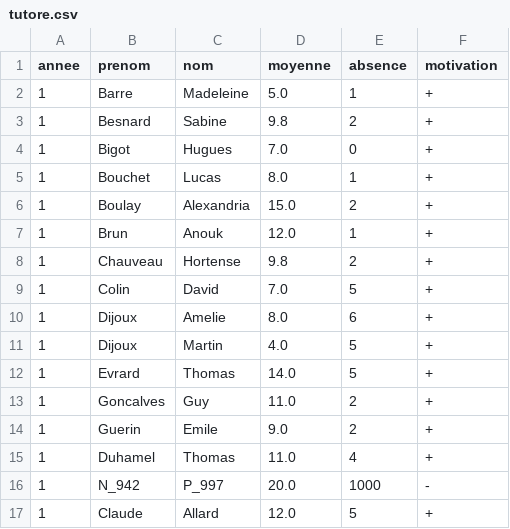
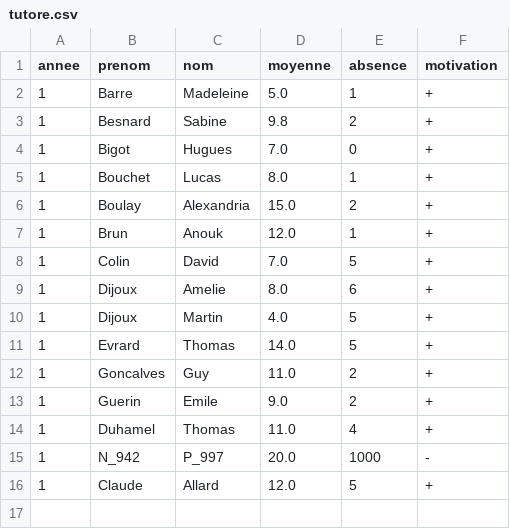
Before and after one commit to dujardint/sae2.01tutorat, a CSV file: res/tutore.csv, drawn as a sheet; the diff names each change by its address in the sheet, - before the commit and + after, or states it on an @@ line.

```diff
--- a/res/tutore.csv
+++ b/res/tutore.csv
-row 8: 1 | Chauveau | Hortense | 9.8 | 2 | +
```
Also changed, not shown: res/tuteur.csv, 6 other files.
